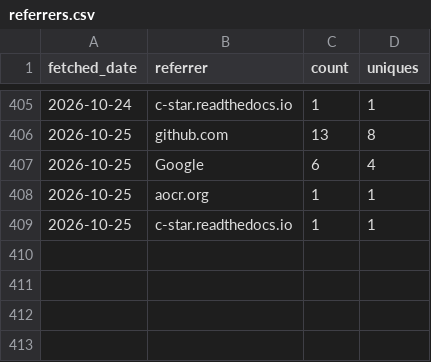
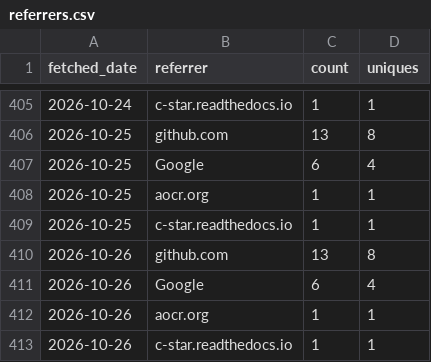
Before and after one commit to CWorthy-ocean/cworthy-gh-metrics, a CSV file: data/CWorthy-ocean/C-Star/referrers.csv, drawn as a sheet; only a part is shown, gaps mark what is left out; the diff names each change by its address in the sheet, - before the commit and + after, or states it on an @@ line.

```diff
--- a/data/CWorthy-ocean/C-Star/referrers.csv
+++ b/data/CWorthy-ocean/C-Star/referrers.csv
+row 410: 2026-10-26 | github.com | 13 | 8
+row 411: 2026-10-26 | Google | 6 | 4
+row 412: 2026-10-26 | aocr.org | 1 | 1
+row 413: 2026-10-26 | c-star.readthedocs.io | 1 | 1
```
Also changed, not shown: data/CWorthy-ocean/C-Star/paths.csv, data/CWorthy-ocean/cson-forge/paths.csv, 23 other files.
